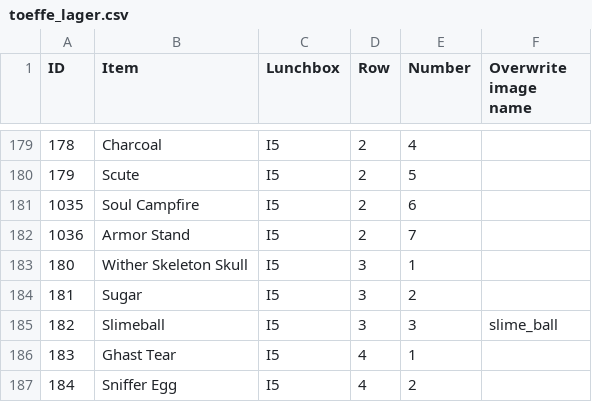
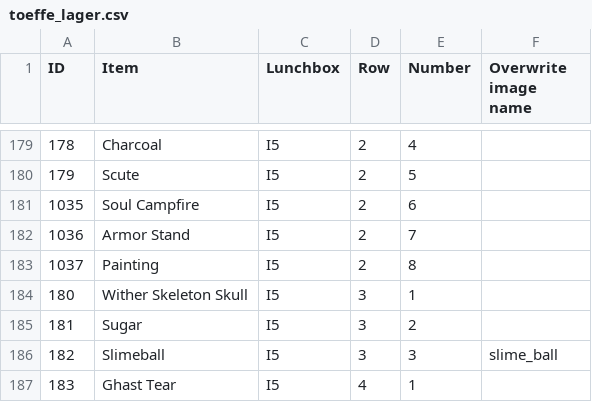
Before and after one commit to zicy/toeffe.soulcore.dk, a CSV file: toeffe_lager.csv, drawn as a sheet; only a part is shown, gaps mark what is left out; the shorter side is filled out with more unchanged rows; the diff names each change by its address in the sheet, - before the commit and + after, or states it on an @@ line.

Commit message:
Update toeffe_lager.csv
paintings added

```diff
--- a/toeffe_lager.csv
+++ b/toeffe_lager.csv
+row 183: 1037 | Painting | I5 | 2 | 8
```
